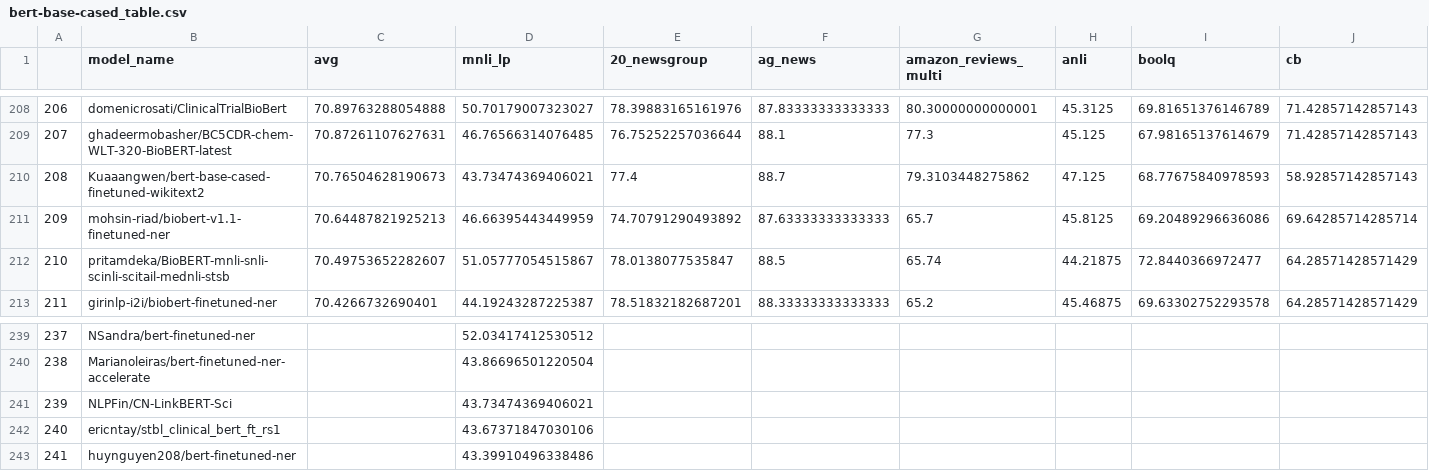
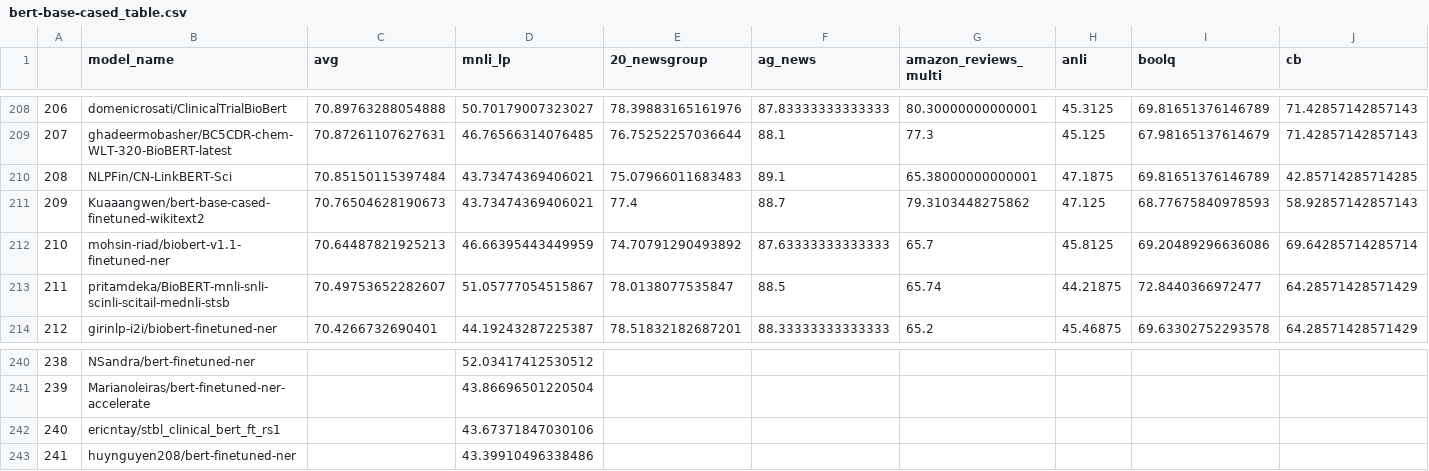
Before and after one commit to IBM/model-recycling, a CSV file: results/bert-base-cased_table.csv, drawn as a sheet; only a part is shown, gaps mark what is left out; removed rows and columns are numbered as before the commit, all else as after; rows hold the shown columns only; the diff names each change by its address in the sheet, - before the commit and + after, or states it on an @@ line.

Commit message:
update models (auto)

```diff
--- a/results/bert-base-cased_table.csv
+++ b/results/bert-base-cased_table.csv
+row 210: 208 | NLPFin/CN-LinkBERT-Sci | 70.85150115397484 | 43.73474369406021 | 75.07966011683483 | 89.1 | 65.38000000000001 | 47.1875 | 69.81651376146789 | 42.85714285714285
@@ column A renumbered between rows 211 and 241 @@
-row 241: 239 | NLPFin/CN-LinkBERT-Sci |  | 43.73474369406021
```
Also changed, not shown: results/bert-base-uncased_table.csv, 4 other files.
